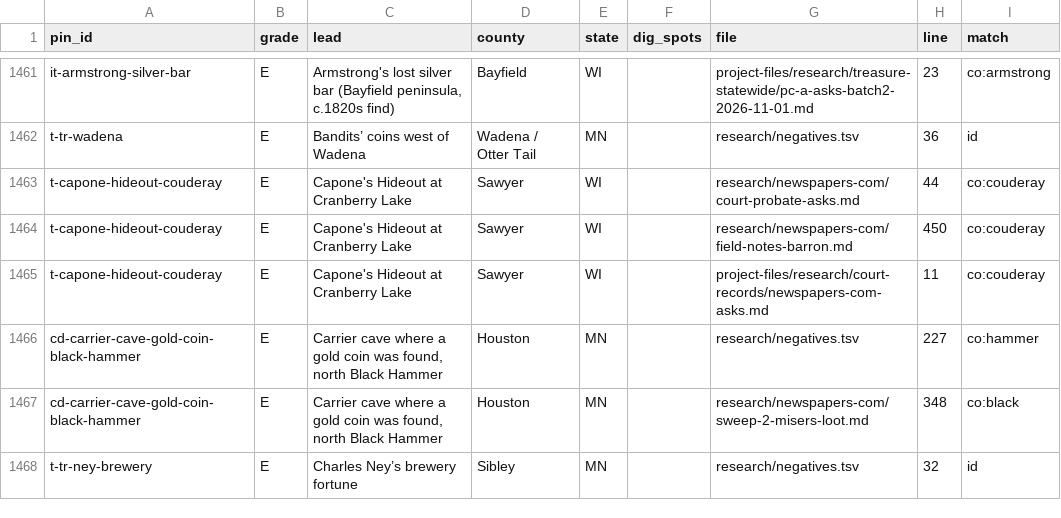
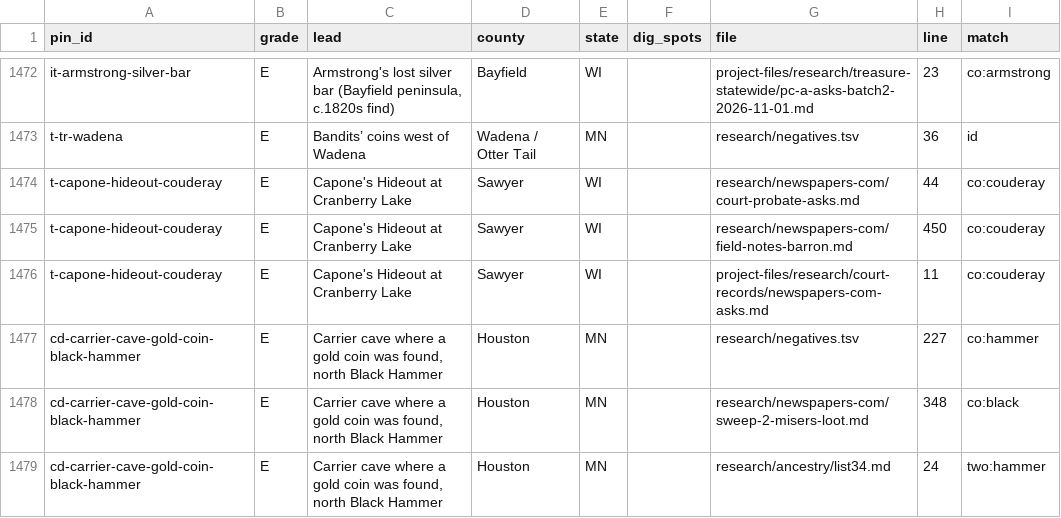
Before and after one commit to benf05ter/gold-atlas, a TSV file: research/index-by-pin.tsv, drawn as a sheet; only a part is shown, gaps mark what is left out; the shorter side is filled out with more unchanged rows; the diff covers the shown part only; the diff names each change by its address in the sheet, - before the commit and + after, or states it on an @@ line.

```diff
--- a/research/index-by-pin.tsv
+++ b/research/index-by-pin.tsv
+row 1479: cd-carrier-cave-gold-coin-black-hammer | E | Carrier cave where a gold coin was found, north Black Hammer | Houston | MN |  | research/ancestry/list34.md | 24 | two:hammer
```
Also changed, not shown: 15 added rows and 16 edited cells elsewhere in this file, 3 other files.
